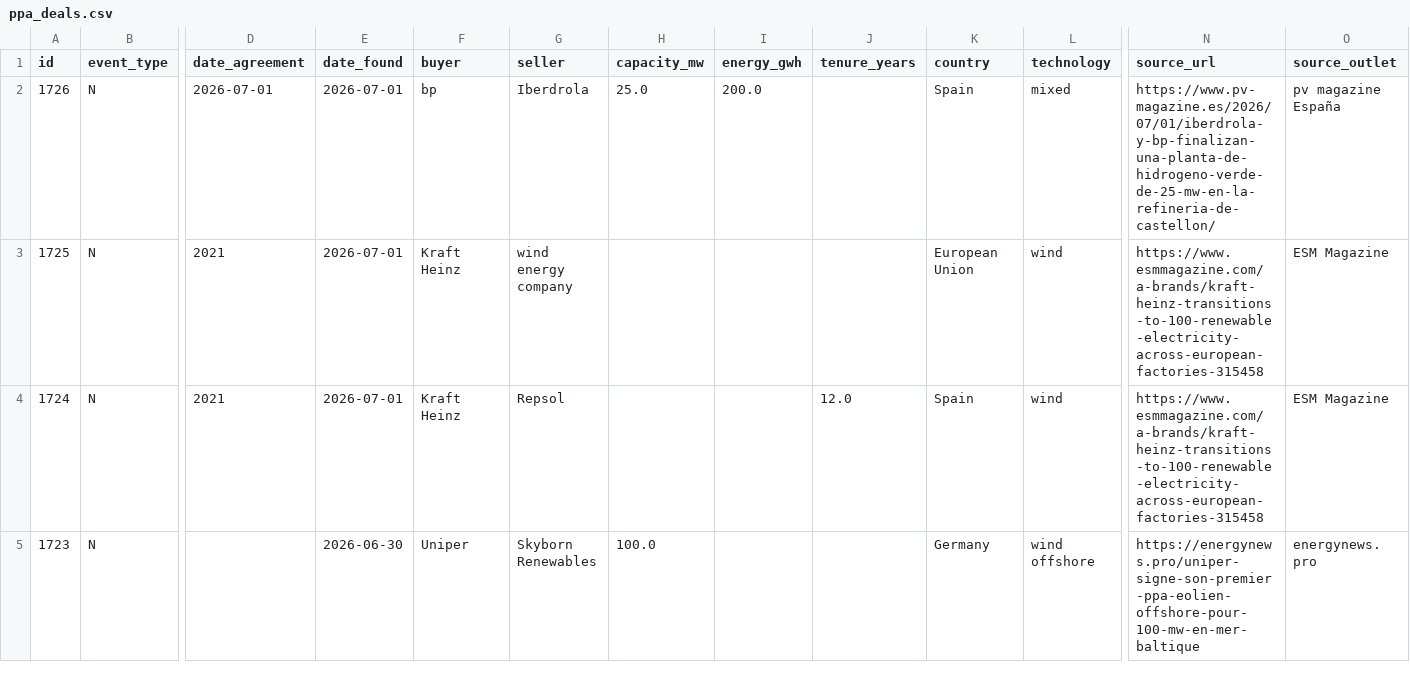
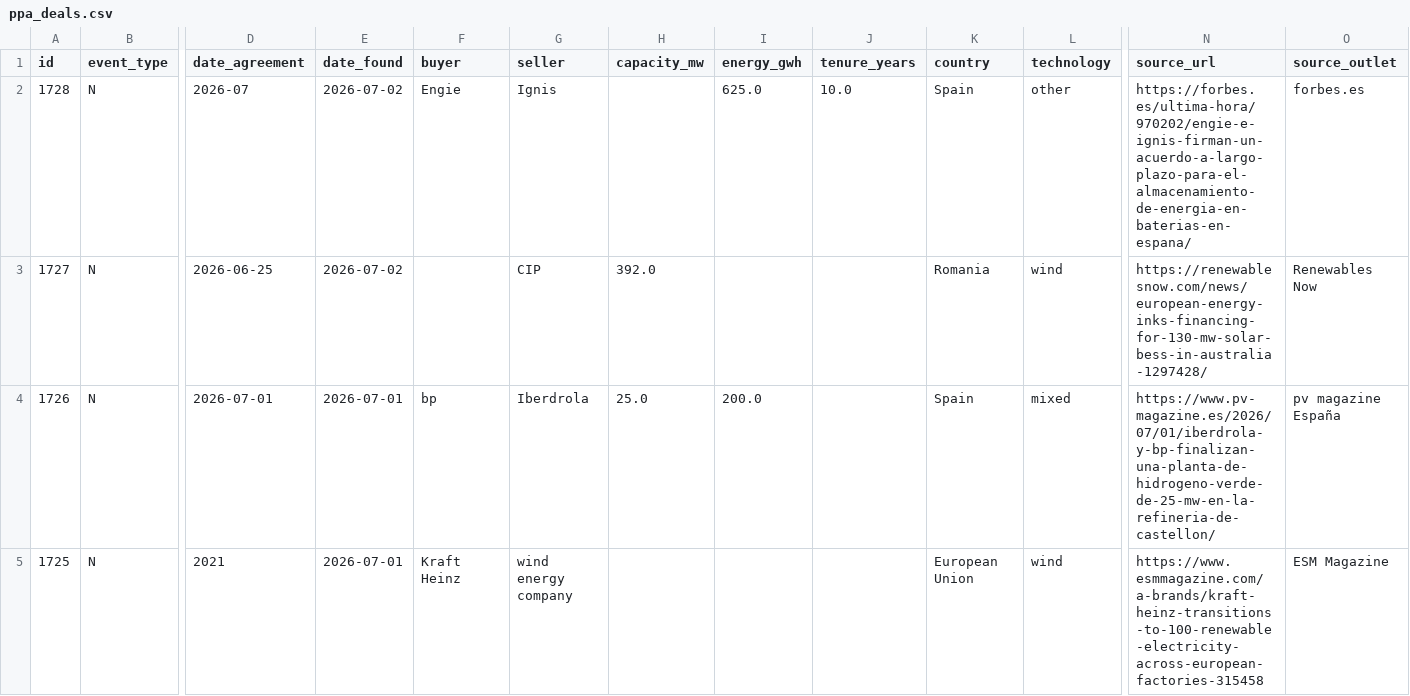
Before and after one commit to Mangips/ppa-tracker, a CSV file: data/ppa_deals.csv, drawn as a sheet; only a part is shown, gaps mark what is left out; the shorter side is filled out with more unchanged rows; rows hold the shown columns only; the diff names each change by its address in the sheet, - before the commit and + after, or states it on an @@ line.

```diff
--- a/data/ppa_deals.csv
+++ b/data/ppa_deals.csv
+row 2: 1728 | N | 2026-07 | 2026-07-02 | Engie | Ignis |  | 625.0 | 10.0 | Spain | other | https://forbes.es/ultima-hora/970202/engie-e-ignis-firman-un-acuerdo-a-largo-plazo-para-el-almacenamiento-de-energia-en-baterias-en-espana/ | forbes.es
+row 3: 1727 | N | 2026-06-25 | 2026-07-02 |  | CIP | 392.0 |  |  | Romania | wind | https://renewablesnow.com/news/european-energy-inks-financing-for-130-mw-solar-bess-in-australia-1297428/ | Renewables Now
```
Also changed, not shown: 2 other files.
